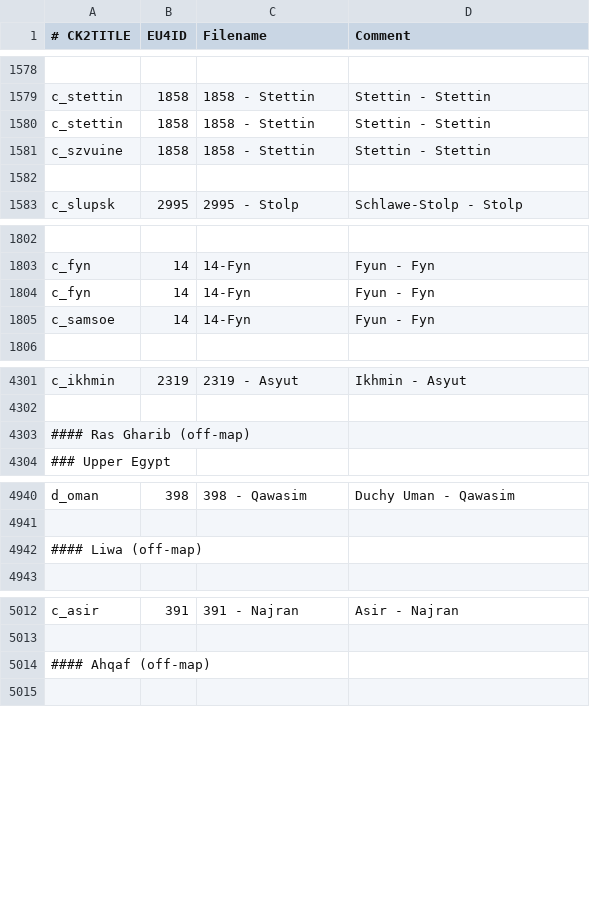
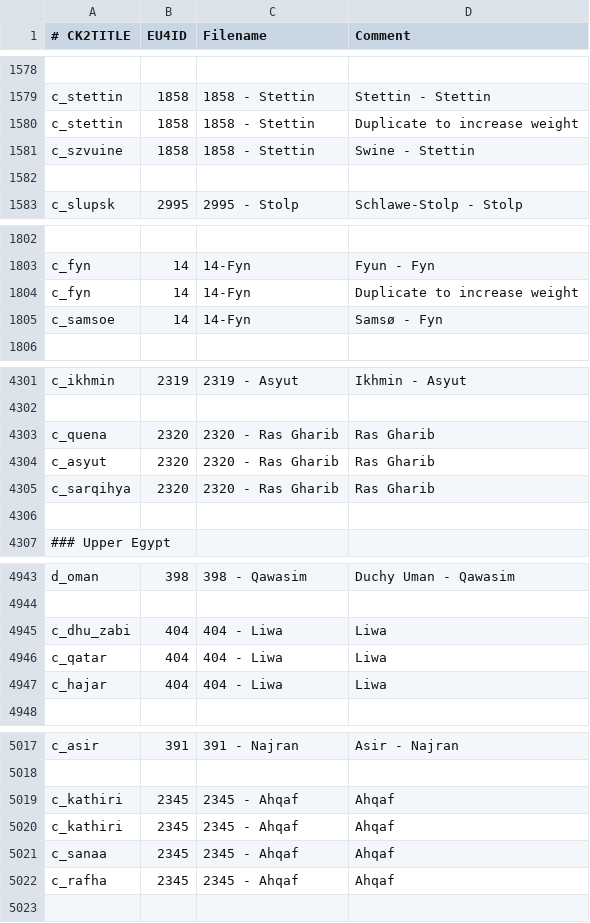
Before and after one commit to TheMarmottin/Converter, a CSV file: Converter/eu4_converter/province_table.csv, drawn as a sheet; only a part is shown, gaps mark what is left out; removed rows and columns are numbered as before the commit, all else as after; the diff covers the shown part only; the diff names each change by its address in the sheet, - before the commit and + after, or states it on an @@ line.

```diff
--- a/Converter/eu4_converter/province_table.csv
+++ b/Converter/eu4_converter/province_table.csv
-D1580 (Comment): Stettin - Stettin
+D1580 (Comment): Duplicate to increase weight
-D1581 (Comment): Stettin - Stettin
+D1581 (Comment): Swine - Stettin
-D1804 (Comment): Fyun - Fyn
+D1804 (Comment): Duplicate to increase weight
-D1805 (Comment): Fyun - Fyn
+D1805 (Comment): Samsø - Fyn
+row 4303: c_quena | 2320 | 2320 - Ras Gharib | Ras Gharib
+row 4304: c_asyut | 2320 | 2320 - Ras Gharib | Ras Gharib
+row 4305: c_sarqihya | 2320 | 2320 - Ras Gharib | Ras Gharib
-A4306 (# CK2TITLE): #### Ras Gharib (off-map)
+A4306 (# CK2TITLE): (empty)
-row 4942: #### Liwa (off-map)
+row 4945: c_dhu_zabi | 404 | 404 - Liwa | Liwa
+row 4946: c_qatar | 404 | 404 - Liwa | Liwa
+row 4947: c_hajar | 404 | 404 - Liwa | Liwa
-row 5014: #### Ahqaf (off-map)
+row 5019: c_kathiri | 2345 | 2345 - Ahqaf | Ahqaf
+row 5020: c_kathiri | 2345 | 2345 - Ahqaf | Ahqaf
+row 5021: c_sanaa | 2345 | 2345 - Ahqaf | Ahqaf
+row 5022: c_rafha | 2345 | 2345 - Ahqaf | Ahqaf
```
Also changed, not shown: 16 edited cells elsewhere in this file, 25 other files.
